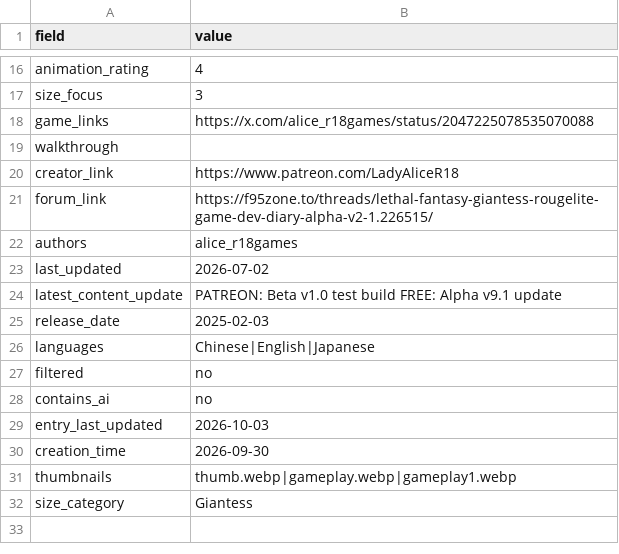
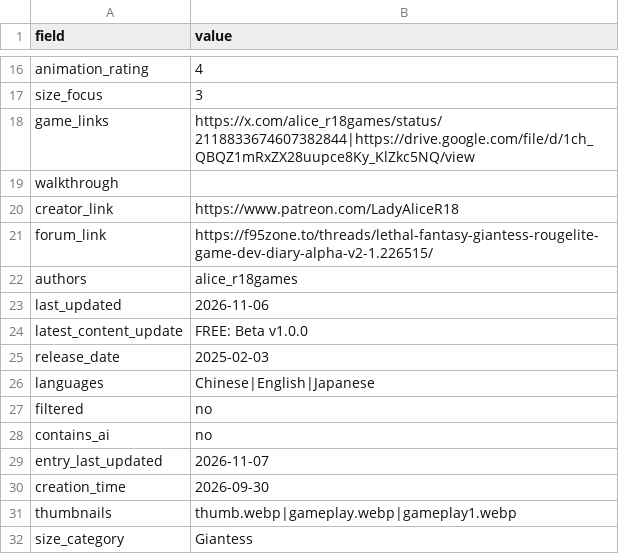
Before and after one commit to artsketter/size-game-index-content, a CSV file: games/lethal-fantasy/game.csv, drawn as a sheet; only a part is shown, gaps mark what is left out.

Commit message:
Lethal Fantasy updated

```diff
--- a/games/lethal-fantasy/game.csv
+++ b/games/lethal-fantasy/game.csv
@@ -17,3 +17,3 @@ animation_rating,4
 size_focus,3
-game_links,https://x.com/alice_r18games/status/2047225078535070088
+game_links,https://x.com/alice_r18games/status/2118833674607382844|https://drive.google.com/file/d/1ch_QBQZ1mRxZX28uupce8Ky_KlZkc5NQ/view
 walkthrough,
@@ -22,4 +22,4 @@ forum_link,https://f95zone.to/threads/lethal-fantasy-giantess-rougelite-game-dev
 authors,alice_r18games
-last_updated,2026-07-02
-latest_content_update,PATREON: Beta v1.0 test build FREE: Alpha v9.1 update
+last_updated,2026-11-06
+latest_content_update,FREE: Beta v1.0.0
 release_date,2025-02-03
@@ -28,3 +28,3 @@ filtered,no
 contains_ai,no
-entry_last_updated,2026-10-03
+entry_last_updated,2026-11-07
 creation_time,2026-09-30
```
Also changed, not shown: 1 other file.
